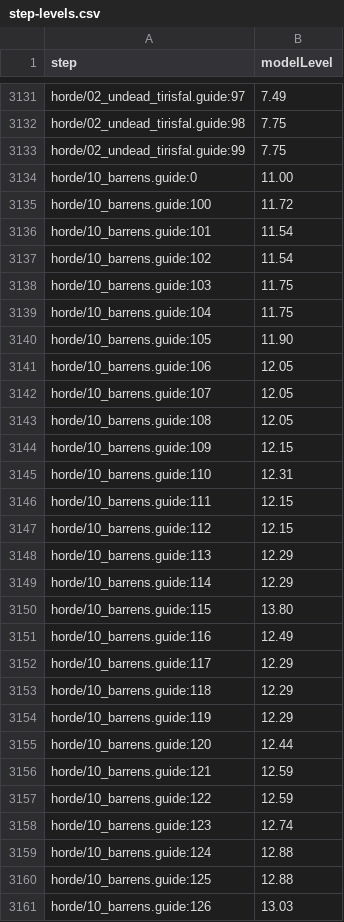
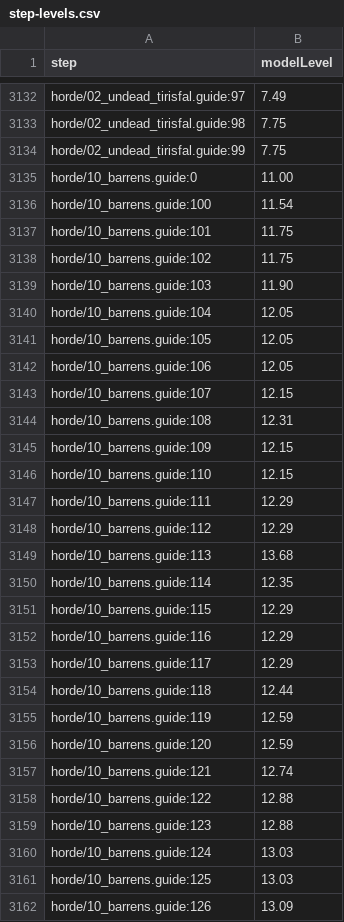
Before and after one commit to GREYsaurus/Questwarden, a CSV file: docs/generated/ClassicEra/step-levels.csv, drawn as a sheet; only a part is shown, gaps mark what is left out; the diff covers the shown part only.

```diff
--- a/docs/generated/ClassicEra/step-levels.csv
+++ b/docs/generated/ClassicEra/step-levels.csv
@@ -3134,28 +3135,28 @@ horde/02_undead_tirisfal.guide:99,7.75
 horde/10_barrens.guide:0,11.00
-horde/10_barrens.guide:100,11.72
-horde/10_barrens.guide:101,11.54
-horde/10_barrens.guide:102,11.54
-horde/10_barrens.guide:103,11.75
-horde/10_barrens.guide:104,11.75
-horde/10_barrens.guide:105,11.90
+horde/10_barrens.guide:100,11.54
+horde/10_barrens.guide:101,11.75
+horde/10_barrens.guide:102,11.75
+horde/10_barrens.guide:103,11.90
+horde/10_barrens.guide:104,12.05
+horde/10_barrens.guide:105,12.05
 horde/10_barrens.guide:106,12.05
-horde/10_barrens.guide:107,12.05
-horde/10_barrens.guide:108,12.05
+horde/10_barrens.guide:107,12.15
+horde/10_barrens.guide:108,12.31
 horde/10_barrens.guide:109,12.15
-horde/10_barrens.guide:110,12.31
-horde/10_barrens.guide:111,12.15
-horde/10_barrens.guide:112,12.15
-horde/10_barrens.guide:113,12.29
-horde/10_barrens.guide:114,12.29
-horde/10_barrens.guide:115,13.80
-horde/10_barrens.guide:116,12.49
+horde/10_barrens.guide:110,12.15
+horde/10_barrens.guide:111,12.29
+horde/10_barrens.guide:112,12.29
+horde/10_barrens.guide:113,13.68
+horde/10_barrens.guide:114,12.35
+horde/10_barrens.guide:115,12.29
+horde/10_barrens.guide:116,12.29
 horde/10_barrens.guide:117,12.29
-horde/10_barrens.guide:118,12.29
-horde/10_barrens.guide:119,12.29
-horde/10_barrens.guide:120,12.44
-horde/10_barrens.guide:121,12.59
-horde/10_barrens.guide:122,12.59
-horde/10_barrens.guide:123,12.74
-horde/10_barrens.guide:124,12.88
-horde/10_barrens.guide:125,12.88
-horde/10_barrens.guide:126,13.03
+horde/10_barrens.guide:118,12.44
+horde/10_barrens.guide:119,12.59
+horde/10_barrens.guide:120,12.59
+horde/10_barrens.guide:121,12.74
+horde/10_barrens.guide:122,12.88
+horde/10_barrens.guide:123,12.88
+horde/10_barrens.guide:124,13.03
+horde/10_barrens.guide:125,13.03
+horde/10_barrens.guide:126,13.09
```
Also changed, not shown: 1 added row, 2 removed rows and 117 edited cells elsewhere in this file, docs/generated/ClassicEra/guide-xp.csv, docs/generated/ClassicEra/level-gates.csv, 19 other files.
